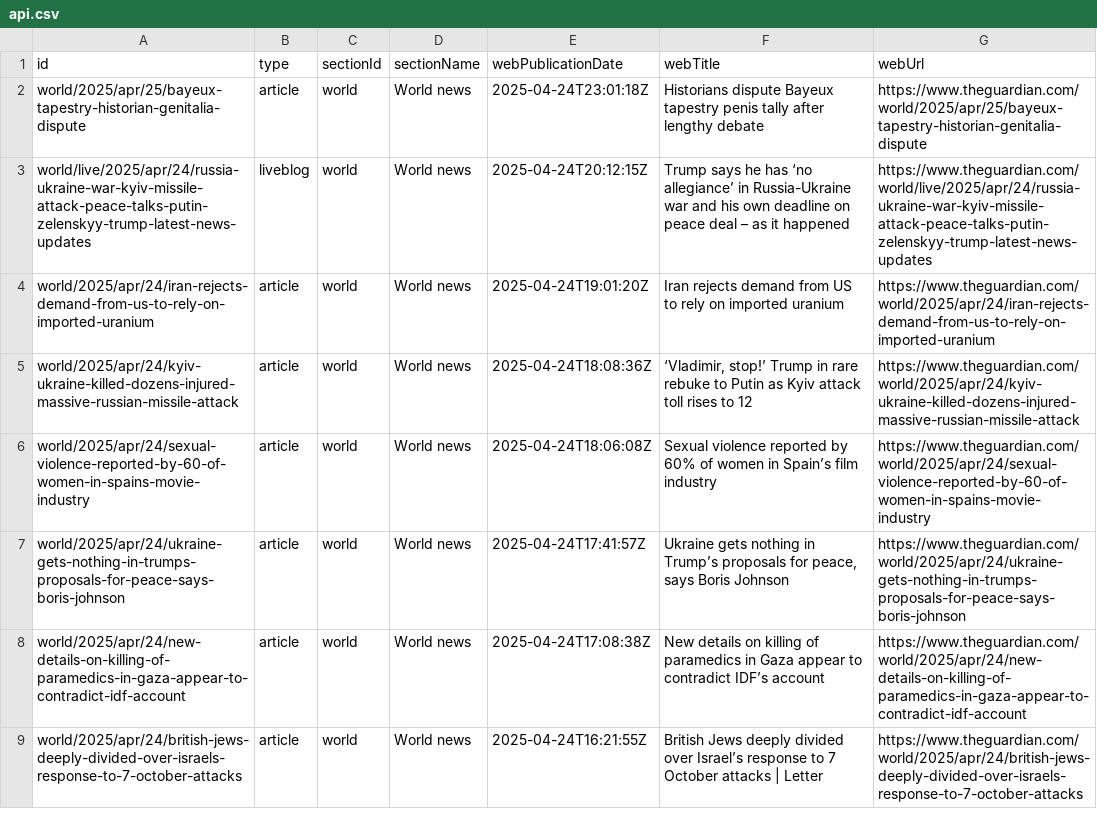
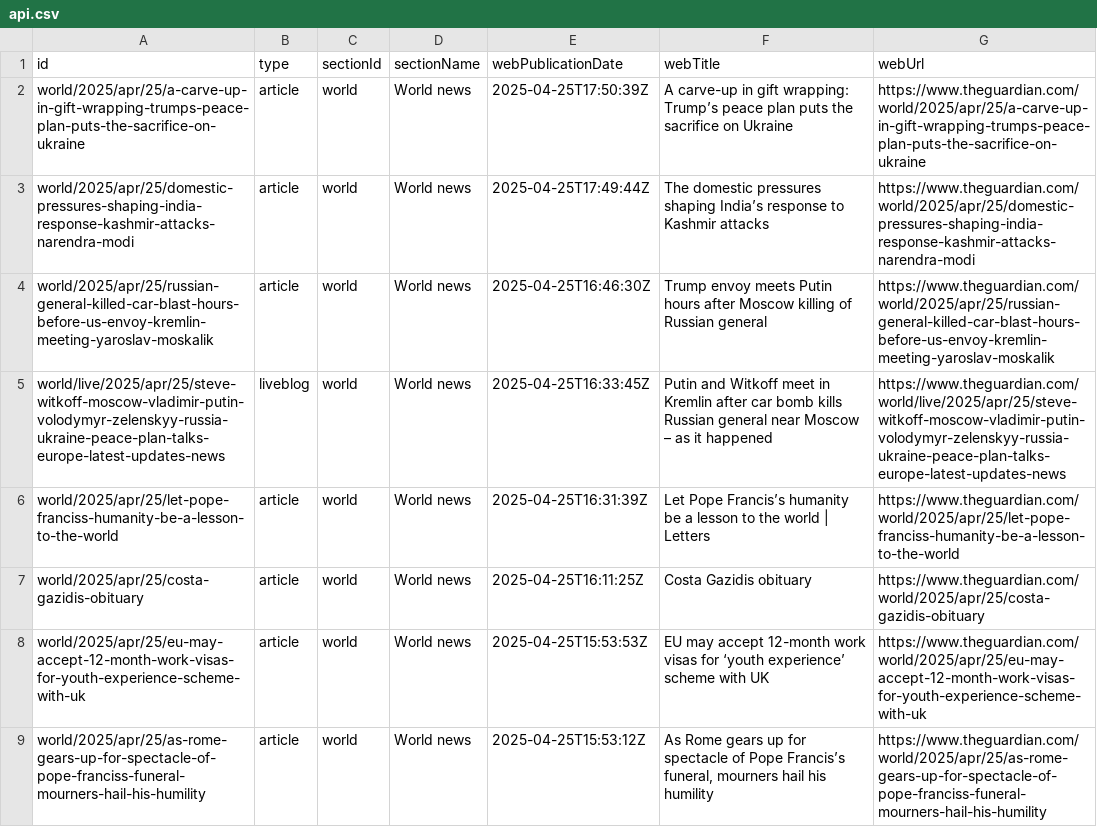
Before and after one commit to 400Ping/OpenSource-Platform, a CSV file: api.csv, drawn as a sheet; only a part is shown; the diff covers the shown part only.

```diff
--- a/api.csv
+++ b/api.csv
@@ -1,9 +1,9 @@
 id,type,sectionId,sectionName,webPublicationDate,webTitle,webUrl
-world/2025/apr/25/bayeux-tapestry-historian-genitalia-dispute,article,world,World news,2025-04-24T23:01:18Z,Historians dispute Bayeux tapestry penis tally after lengthy debate,https://www.theguardian.com/world/2025/apr/25/bayeux-tapestry-historian-genitalia-dispute
-world/live/2025/apr/24/russia-ukraine-war-kyiv-missile-attack-peace-talks-putin-zelenskyy-trump-latest-news-updates,liveblog,world,World news,2025-04-24T20:12:15Z,Trump says he has ‘no allegiance’ in Russia-Ukraine war and his own deadline on peace deal – as it happened,https://www.theguardian.com/world/live/2025/apr/24/russia-ukraine-war-kyiv-missile-attack-peace-talks-putin-zelenskyy-trump-latest-news-updates
-world/2025/apr/24/iran-rejects-demand-from-us-to-rely-on-imported-uranium,article,world,World news,2025-04-24T19:01:20Z,Iran rejects demand from US to rely on imported uranium,https://www.theguardian.com/world/2025/apr/24/iran-rejects-demand-from-us-to-rely-on-imported-uranium
-world/2025/apr/24/kyiv-ukraine-killed-dozens-injured-massive-russian-missile-attack,article,world,World news,2025-04-24T18:08:36Z,"‘Vladimir, stop!’ Trump in rare rebuke to Putin as Kyiv attack toll rises to 12",https://www.theguardian.com/world/2025/apr/24/kyiv-ukraine-killed-dozens-injured-massive-russian-missile-attack
-world/2025/apr/24/sexual-violence-reported-by-60-of-women-in-spains-movie-industry,article,world,World news,2025-04-24T18:06:08Z,Sexual violence reported by 60% of women in Spain’s film industry,https://www.theguardian.com/world/2025/apr/24/sexual-violence-reported-by-60-of-women-in-spains-movie-industry
-world/2025/apr/24/ukraine-gets-nothing-in-trumps-proposals-for-peace-says-boris-johnson,article,world,World news,2025-04-24T17:41:57Z,"Ukraine gets nothing in Trump’s proposals for peace, says Boris Johnson",https://www.theguardian.com/world/2025/apr/24/ukraine-gets-nothing-in-trumps-proposals-for-peace-says-boris-johnson
-world/2025/apr/24/new-details-on-killing-of-paramedics-in-gaza-appear-to-contradict-idf-account,article,world,World news,2025-04-24T17:08:38Z,New details on killing of paramedics in Gaza appear to contradict IDF’s account,https://www.theguardian.com/world/2025/apr/24/new-details-on-killing-of-paramedics-in-gaza-appear-to-contradict-idf-account
-world/2025/apr/24/british-jews-deeply-divided-over-israels-response-to-7-october-attacks,article,world,World news,2025-04-24T16:21:55Z,British Jews deeply divided over Israel’s response to 7 October attacks | Letter ,https://www.theguardian.com/world/2025/apr/24/british-jews-deeply-divided-over-israels-response-to-7-october-attacks
+world/2025/apr/25/a-carve-up-in-gift-wrapping-trumps-peace-plan-puts-the-sacrifice-on-ukraine,article,world,World news,2025-04-25T17:50:39Z,A carve-up in gift wrapping: Trump’s peace plan puts the sacrifice on Ukraine,https://www.theguardian.com/world/2025/apr/25/a-carve-up-in-gift-wrapping-trumps-peace-plan-puts-the-sacrifice-on-ukraine
+world/2025/apr/25/domestic-pressures-shaping-india-response-kashmir-attacks-narendra-modi,article,world,World news,2025-04-25T17:49:44Z,The domestic pressures shaping India’s response to Kashmir attacks,https://www.theguardian.com/world/2025/apr/25/domestic-pressures-shaping-india-response-kashmir-attacks-narendra-modi
+world/2025/apr/25/russian-general-killed-car-blast-hours-before-us-envoy-kremlin-meeting-yaroslav-moskalik,article,world,World news,2025-04-25T16:46:30Z,Trump envoy meets Putin hours after Moscow killing of Russian general,https://www.theguardian.com/world/2025/apr/25/russian-general-killed-car-blast-hours-before-us-envoy-kremlin-meeting-yaroslav-moskalik
+world/live/2025/apr/25/steve-witkoff-moscow-vladimir-putin-volodymyr-zelenskyy-russia-ukraine-peace-plan-talks-europe-latest-updates-news,liveblog,world,World news,2025-04-25T16:33:45Z,Putin and Witkoff meet in Kremlin after car bomb kills Russian general near Moscow – as it happened,https://www.theguardian.com/world/live/2025/apr/25/steve-witkoff-moscow-vladimir-putin-volodymyr-zelenskyy-russia-ukraine-peace-plan-talks-europe-latest-updates-news
+world/2025/apr/25/let-pope-franciss-humanity-be-a-lesson-to-the-world,article,world,World news,2025-04-25T16:31:39Z,Let Pope Francis’s humanity be a lesson to the world  | Letters,https://www.theguardian.com/world/2025/apr/25/let-pope-franciss-humanity-be-a-lesson-to-the-world
+world/2025/apr/25/costa-gazidis-obituary,article,world,World news,2025-04-25T16:11:25Z,Costa Gazidis obituary,https://www.theguardian.com/world/2025/apr/25/costa-gazidis-obituary
+world/2025/apr/25/eu-may-accept-12-month-work-visas-for-youth-experience-scheme-with-uk,article,world,World news,2025-04-25T15:53:53Z,EU may accept 12-month work visas for ‘youth experience’ scheme with UK,https://www.theguardian.com/world/2025/apr/25/eu-may-accept-12-month-work-visas-for-youth-experience-scheme-with-uk
+world/2025/apr/25/as-rome-gears-up-for-spectacle-of-pope-franciss-funeral-mourners-hail-his-humility,article,world,World news,2025-04-25T15:53:12Z,"As Rome gears up for spectacle of Pope Francis’s funeral, mourners hail his humility",https://www.theguardian.com/world/2025/apr/25/as-rome-gears-up-for-spectacle-of-pope-franciss-funeral-mourners-hail-his-humility
```
Also changed, not shown: 48 edited cells elsewhere in this file.
